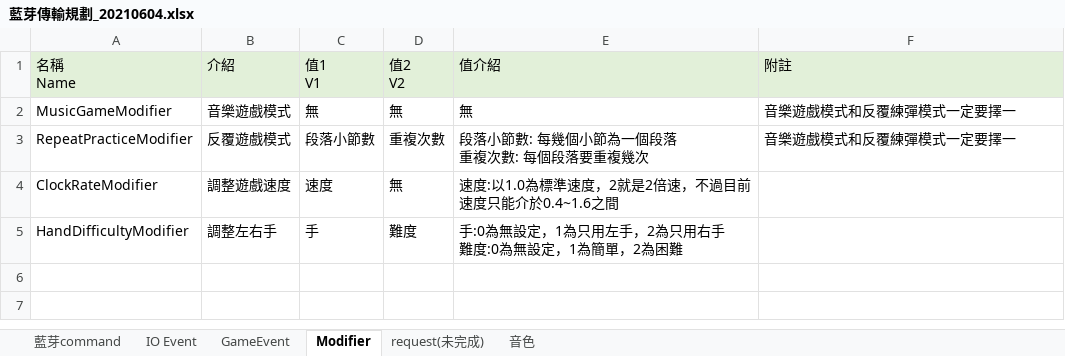
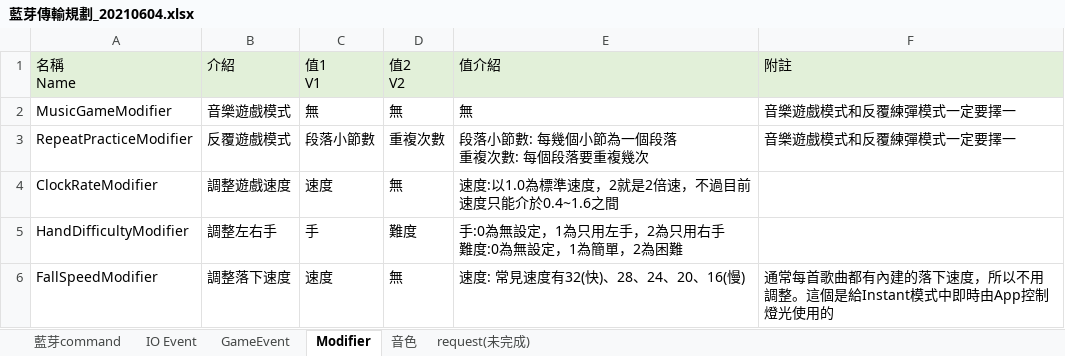
Before and after one commit to lisyaoran51/MeteoKB2, an Excel workbook: 藍芽傳輸規劃_20210604.xlsx, sheet Modifier, drawn as a sheet; values as stored, in another font and other column widths than the file's, no borders; the diff names each change by its address in the sheet, - before the commit and + after, or states it on an @@ line.

```diff
--- a/藍芽傳輸規劃_20210604.xlsx (sheet Modifier)
+++ b/藍芽傳輸規劃_20210604.xlsx (sheet Modifier)
@@ sheet tab order changed: 藍芽command | IO Event | GameEvent | Modifier | 音色 | request(未完成) @@
+row 6: FallSpeedModifier | 調整落下速度 | 速度 | 無 | 速度: 常見速度有32(快)、28、24、20、16(慢) | 通常每首歌曲都有內建的落下速度，所以不用調整。這個是給Instant模式中即時由App控制燈光使用的
```
Also changed, not shown: sheet IO Event, sheet GameEvent, sheet 藍芽command, sheet 音色, 2 other files.
